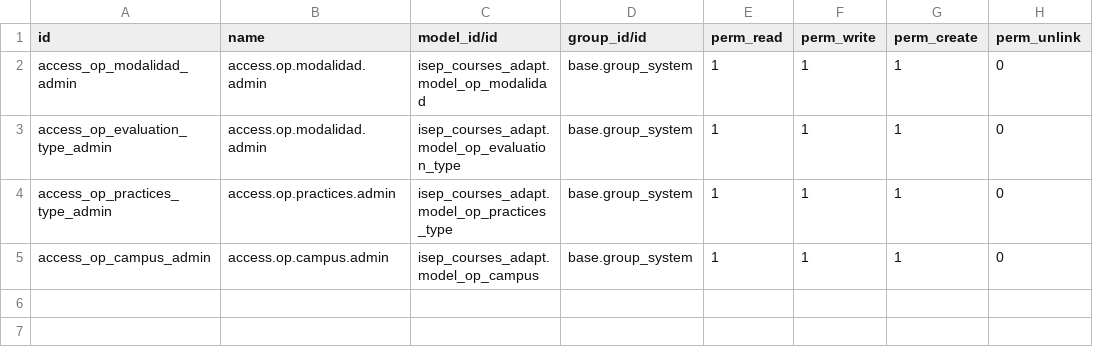
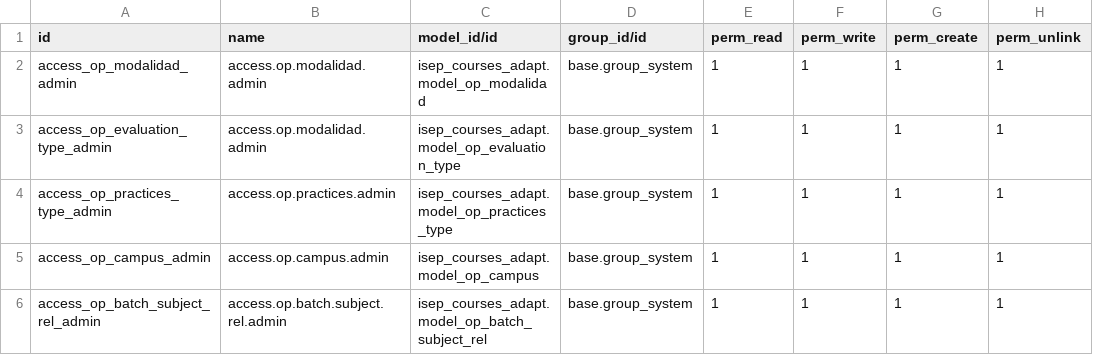
Before and after one commit to jhomson-isep/Python_test, a CSV file: isep_courses_adapt/security/ir.model.access.csv, drawn as a sheet.

Commit message:
added subject rel views

```diff
--- a/isep_courses_adapt/security/ir.model.access.csv
+++ b/isep_courses_adapt/security/ir.model.access.csv
@@ -1,5 +1,6 @@
 id,name,model_id/id,group_id/id,perm_read,perm_write,perm_create,perm_unlink
-access_op_modalidad_admin,access.op.modalidad.admin,isep_courses_adapt.model_op_modalidad,base.group_system,1,1,1,0
-access_op_evaluation_type_admin,access.op.modalidad.admin,isep_courses_adapt.model_op_evaluation_type,base.group_system,1,1,1,0
-access_op_practices_type_admin,access.op.practices.admin,isep_courses_adapt.model_op_practices_type,base.group_system,1,1,1,0
-access_op_campus_admin,access.op.campus.admin,isep_courses_adapt.model_op_campus,base.group_system,1,1,1,0
+access_op_modalidad_admin,access.op.modalidad.admin,isep_courses_adapt.model_op_modalidad,base.group_system,1,1,1,1
+access_op_evaluation_type_admin,access.op.modalidad.admin,isep_courses_adapt.model_op_evaluation_type,base.group_system,1,1,1,1
+access_op_practices_type_admin,access.op.practices.admin,isep_courses_adapt.model_op_practices_type,base.group_system,1,1,1,1
+access_op_campus_admin,access.op.campus.admin,isep_courses_adapt.model_op_campus,base.group_system,1,1,1,1
+access_op_batch_subject_rel_admin,access.op.batch.subject.rel.admin,isep_courses_adapt.model_op_batch_subject_rel,base.group_system,1,1,1,1
```
Also changed, not shown: 2 other files.
